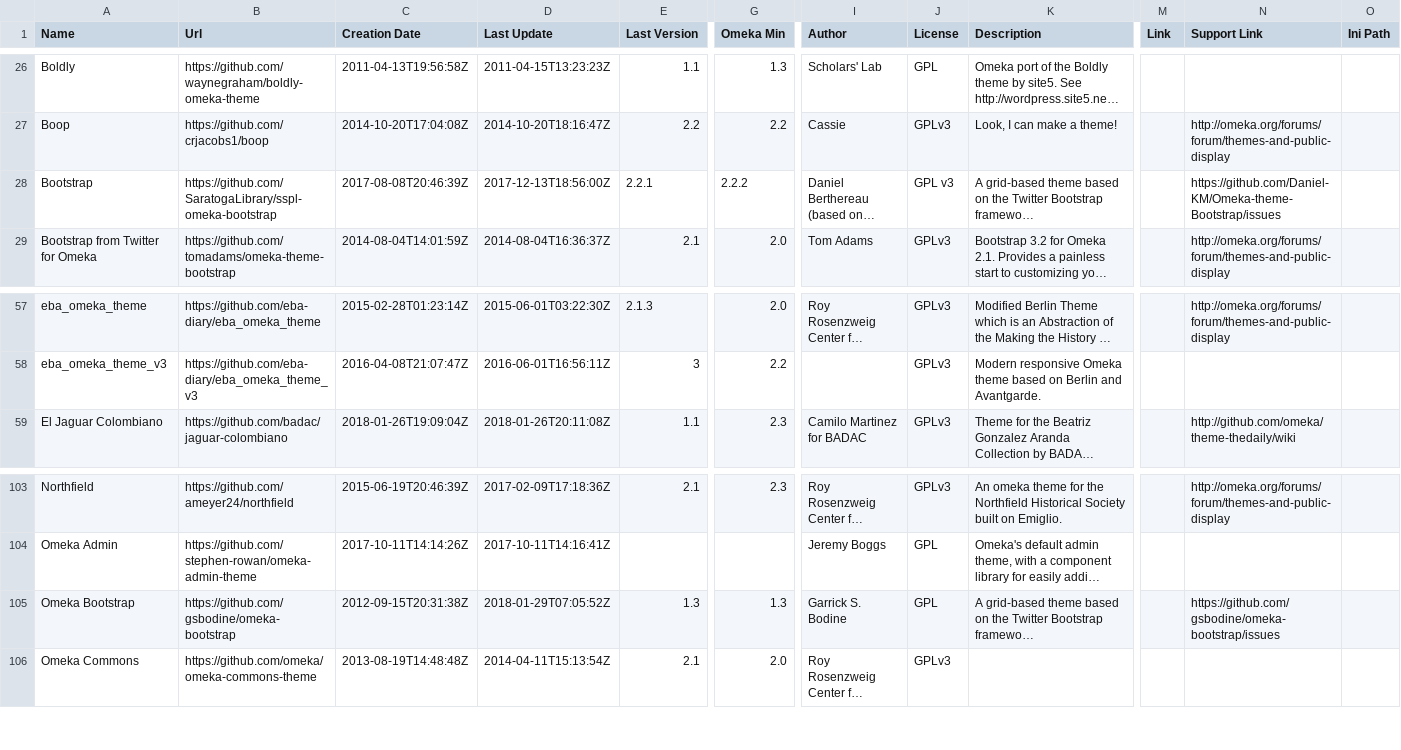
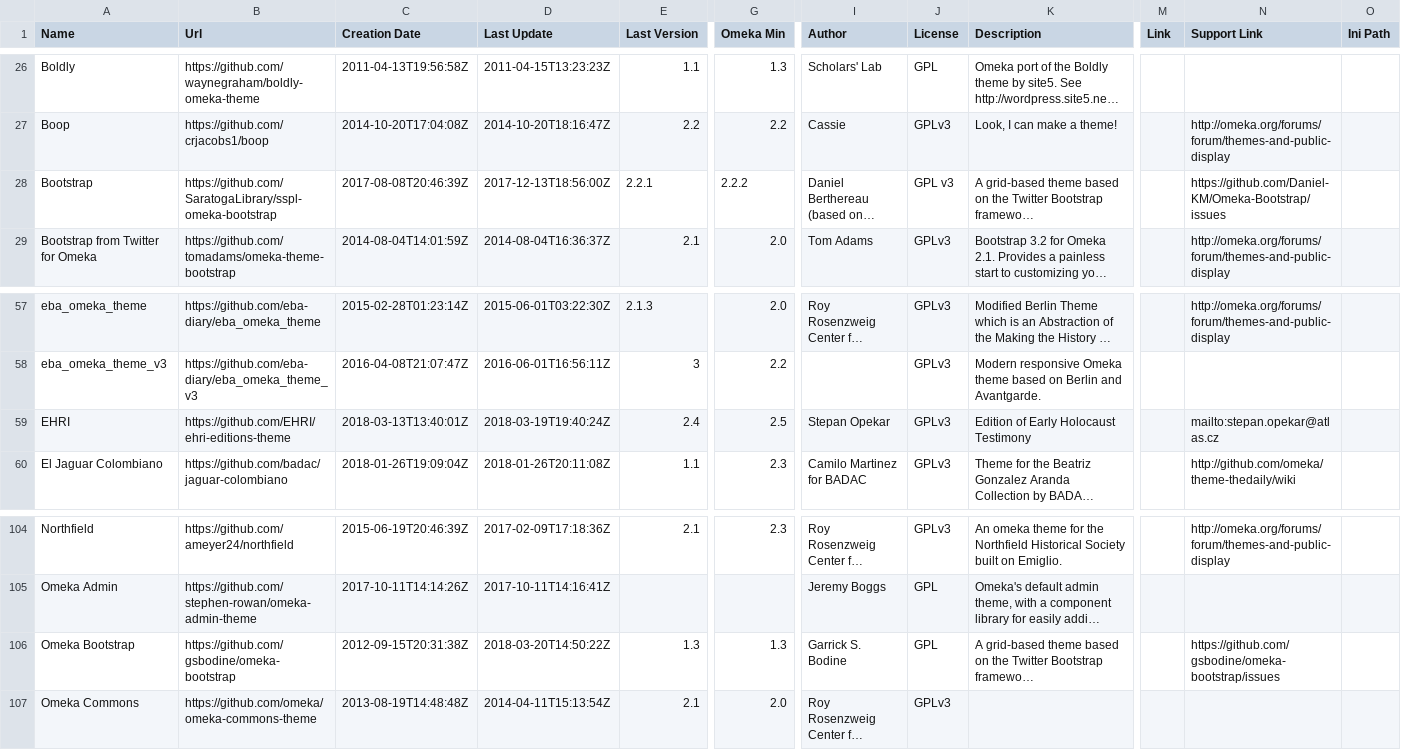
Before and after one commit to Daniel-KM/UpgradeToOmekaS, a CSV file: _data/omeka_themes.csv, drawn as a sheet; only a part is shown, gaps mark what is left out; long unchanged cells end in …; addresses are those after the commit; rows hold the shown columns only; the diff names each change by its address in the sheet, - before the commit and + after, or states it on an @@ line.

Commit message:
Updated lists.

```diff
--- a/_data/omeka_themes.csv
+++ b/_data/omeka_themes.csv
-N28 (Support Link): https://github.com/Daniel-KM/Omeka-theme-Bootstrap/issues
+N28 (Support Link): https://github.com/Daniel-KM/Omeka-Bootstrap/issues
+row 59: EHRI | https://github.com/EHRI/ehri-editions-theme | 2018-03-13T13:40:01Z | 2018-03-19T19:40:24Z | 2.4 | 2.5 | Stepan Opekar | GPLv3 | Edition of Early Holocaust Testimony |  | mailto:stepan.opekar@atlas.cz
-D106 (Last Update): 2018-01-29T07:05:52Z
+D106 (Last Update): 2018-03-20T14:50:22Z
```
Also changed, not shown: _data/omeka_plugins.csv, _data/omeka_s_themes.csv, 5 other files.
